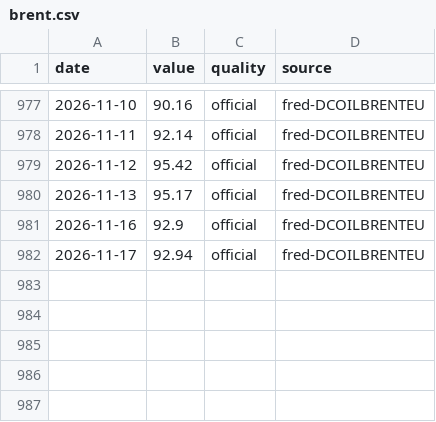
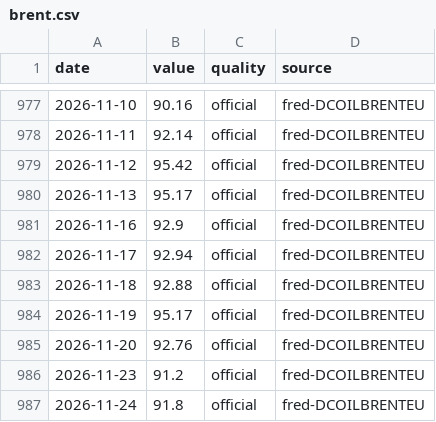
Before and after one commit to zabranda/sazby-dashboard, a CSV file: data/brent.csv, drawn as a sheet; only a part is shown, gaps mark what is left out.

```diff
--- a/data/brent.csv
+++ b/data/brent.csv
@@ -982 +982,6 @@ date,value,quality,source
 2026-11-17,92.94,official,fred-DCOILBRENTEU
+2026-11-18,92.88,official,fred-DCOILBRENTEU
+2026-11-19,95.17,official,fred-DCOILBRENTEU
+2026-11-20,92.76,official,fred-DCOILBRENTEU
+2026-11-23,91.2,official,fred-DCOILBRENTEU
+2026-11-24,91.8,official,fred-DCOILBRENTEU
```
Also changed, not shown: data/cnb_fx.csv, data/eur_2y.csv, 11 other files.
